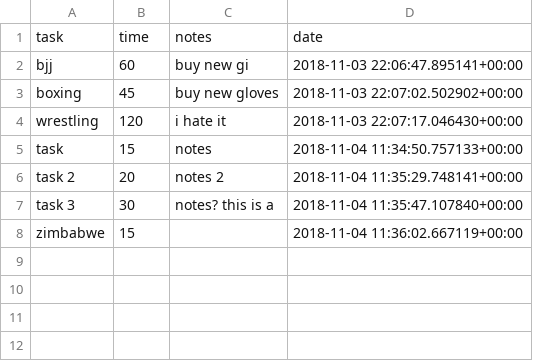
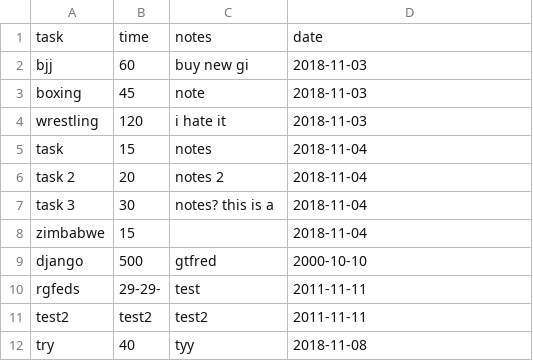
Before and after one commit to youssefjohn/Techdegreeproject3, a CSV file: work_log1.csv, drawn as a sheet.

```diff
--- a/work_log1.csv
+++ b/work_log1.csv
@@ -1,8 +1,12 @@
 task,time,notes,date
-bjj,60,buy new gi,2018-11-03 22:06:47.895141+00:00
-boxing,45,buy new gloves,2018-11-03 22:07:02.502902+00:00
-wrestling,120,i hate it,2018-11-03 22:07:17.046430+00:00
-task,15,notes,2018-11-04 11:34:50.757133+00:00
-task 2,20,notes 2,2018-11-04 11:35:29.748141+00:00
-task 3,30,notes? this is a,2018-11-04 11:35:47.107840+00:00
-zimbabwe,15,,2018-11-04 11:36:02.667119+00:00
+bjj,60,buy new gi,2018-11-03
+boxing,45,note,2018-11-03
+wrestling,120,i hate it,2018-11-03
+task,15,notes,2018-11-04
+task 2,20,notes 2,2018-11-04
+task 3,30,notes? this is a,2018-11-04
+zimbabwe,15,,2018-11-04
+django,500,gtfred,2000-10-10
+rgfeds,29-29-,test,2011-11-11
+test2,test2,test2,2011-11-11
+try,40,tyy,2018-11-08
```
Also changed, not shown: 1 other file.
